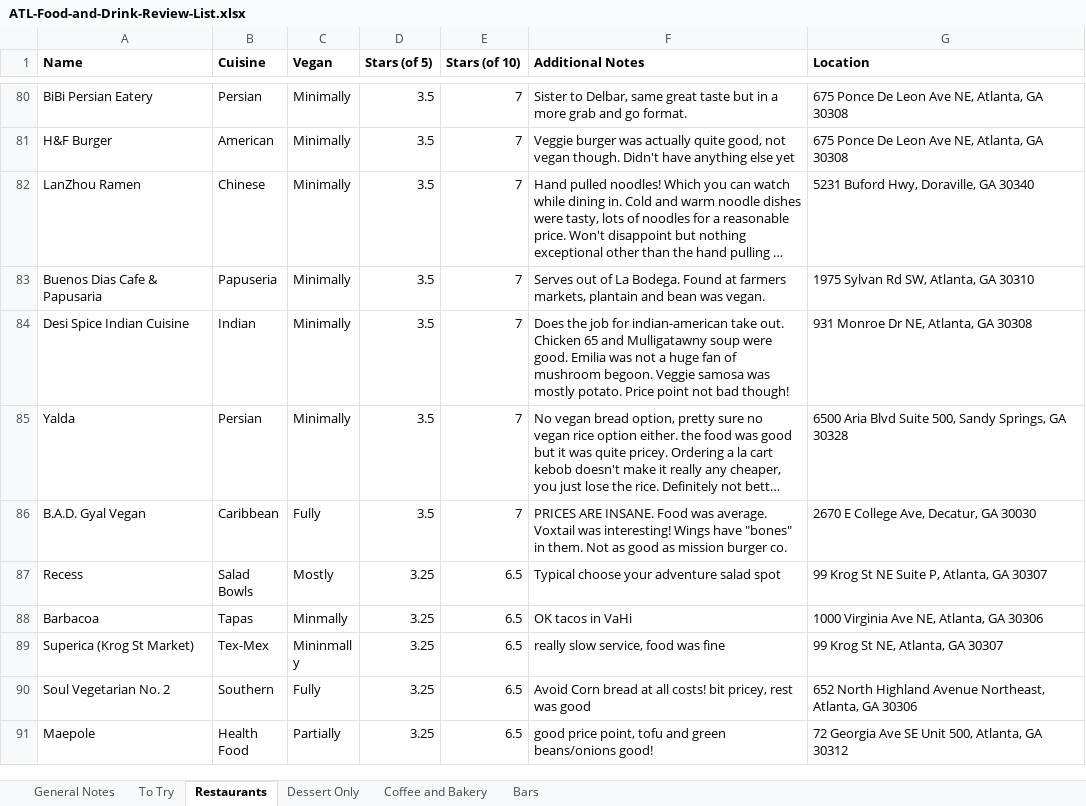
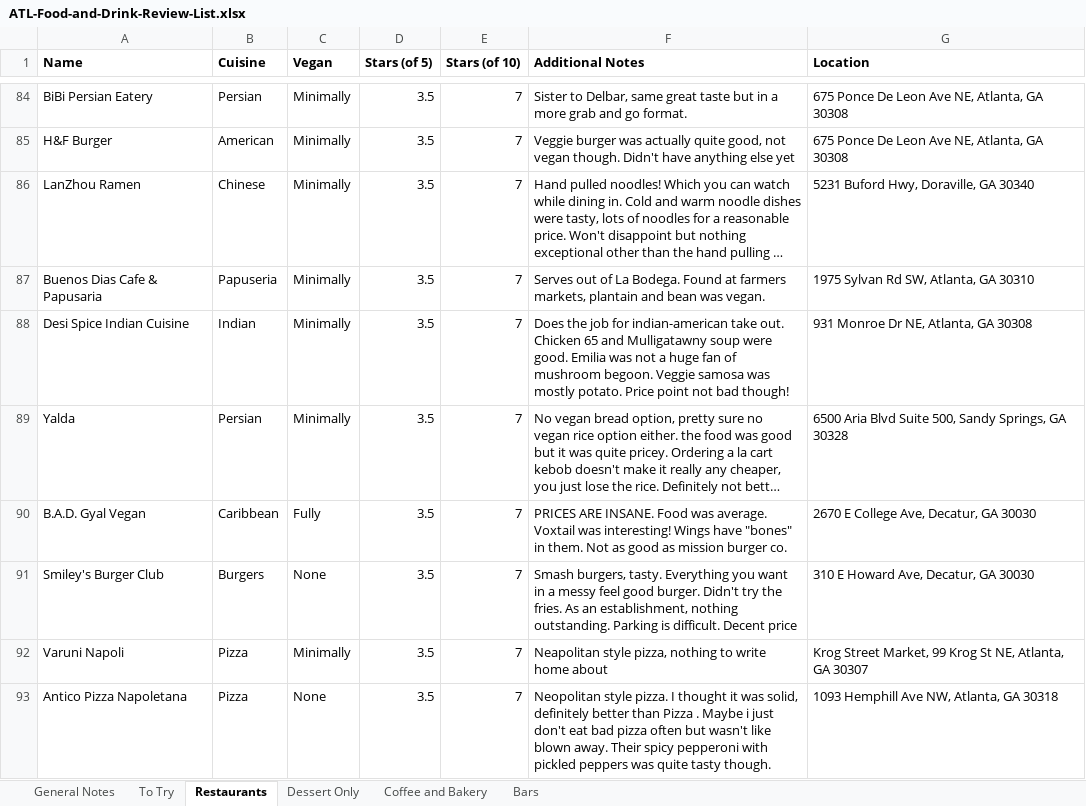
Before and after one commit to joeellis1331/atl-food-map, an Excel workbook: ATL-Food-and-Drink-Review-List.xlsx, sheet Restaurants, drawn as a sheet; only a part is shown, gaps mark what is left out; the shorter side is filled out with more unchanged rows; long unchanged cells end in …; values as stored, in another font and other column widths than the file's, no borders; charts and pictures not drawn; the diff covers the shown part only; the diff names each change by its address in the sheet, - before the commit and + after, or states it on an @@ line.

```diff
--- a/ATL-Food-and-Drink-Review-List.xlsx (sheet Restaurants)
+++ b/ATL-Food-and-Drink-Review-List.xlsx (sheet Restaurants)
+row 91: Smiley's Burger Club | Burgers | None | 3.5 | 7 | Smash burgers, tasty. Everything you want in a messy feel good burger. Didn't try the fries. As an establishment, nothing outstanding. Parking is difficult. Decent price | 310 E Howard Ave, Decatur, GA 30030
+row 92: Varuni Napoli | Pizza | Minimally | 3.5 | 7 | Neapolitan style pizza, nothing to write home about | Krog Street Market, 99 Krog St NE, Atlanta, GA 30307
+row 93: Antico Pizza Napoletana | Pizza | None | 3.5 | 7 | Neopolitan style pizza. I thought it was solid, definitely better than Pizza . Maybe i just don't eat bad pizza often but wasn't like blown away. Their spicy pepperoni with pickled peppers was quite tasty though. | 1093 Hemphill Ave NW, Atlanta, GA 30318
```
Also changed, not shown: 7 added rows, 1 removed row and 2 edited cells elsewhere in this sheet, sheet To Try, sheet Dessert Only, sheet Bars, formulas that keep their value, 9 other files.
